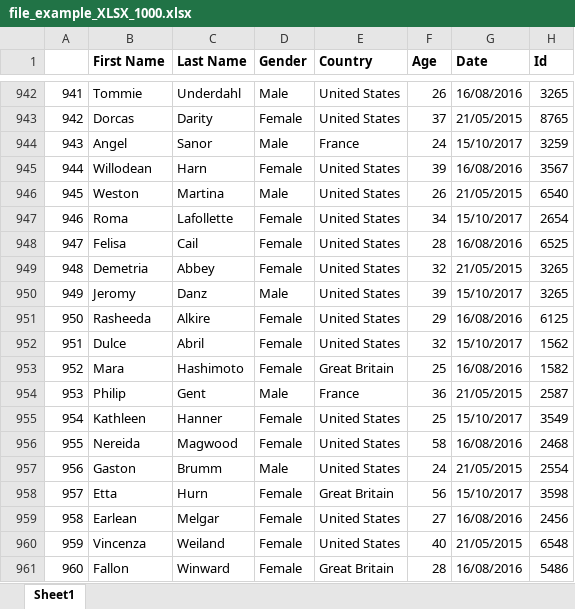
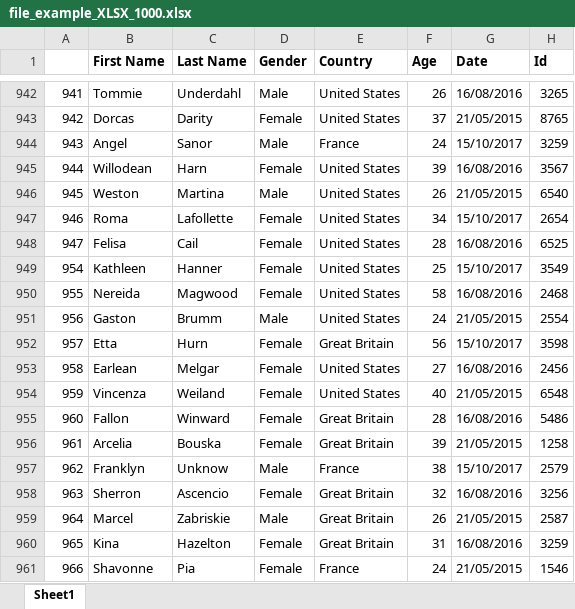
Before and after one commit to hcllead/excel-diff, an Excel workbook: file_example_XLSX_1000.xlsx, sheet Sheet1, drawn as a sheet; only a part is shown, gaps mark what is left out; the shorter side is filled out with more unchanged rows; values as stored, in another font and other column widths than the file's, no borders; the diff names each change by its address in the sheet, - before the commit and + after, or states it on an @@ line.

```diff
--- a/file_example_XLSX_1000.xlsx (sheet Sheet1)
+++ b/file_example_XLSX_1000.xlsx (sheet Sheet1)
-row 949: 948 | Demetria | Abbey | Female | United States | 32 | 21/05/2015 | 3265
-row 950: 949 | Jeromy | Danz | Male | United States | 39 | 15/10/2017 | 3265
-row 951: 950 | Rasheeda | Alkire | Female | United States | 29 | 16/08/2016 | 6125
-row 952: 951 | Dulce | Abril | Female | United States | 32 | 15/10/2017 | 1562
-row 953: 952 | Mara | Hashimoto | Female | Great Britain | 25 | 16/08/2016 | 1582
-row 954: 953 | Philip | Gent | Male | France | 36 | 21/05/2015 | 2587
```
Also changed, not shown: file_example_XLSX_5000.xlsx, 1 other file.
